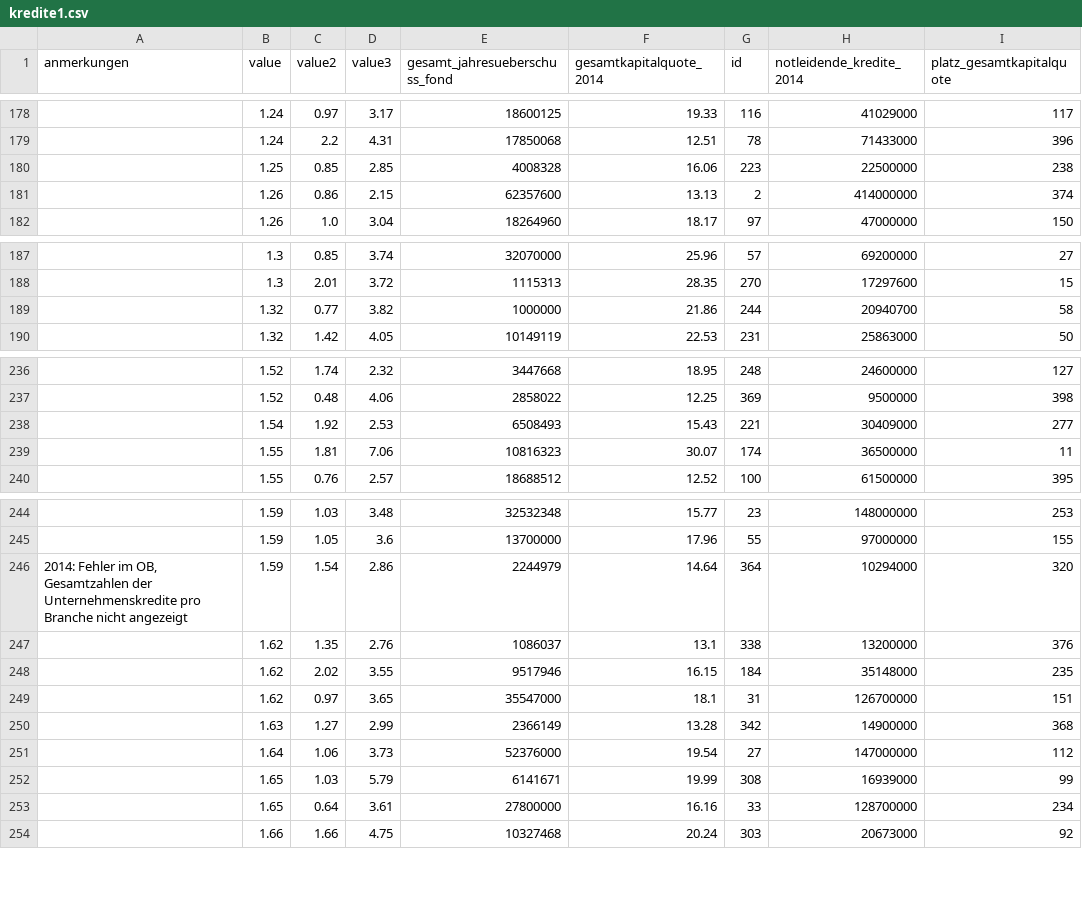
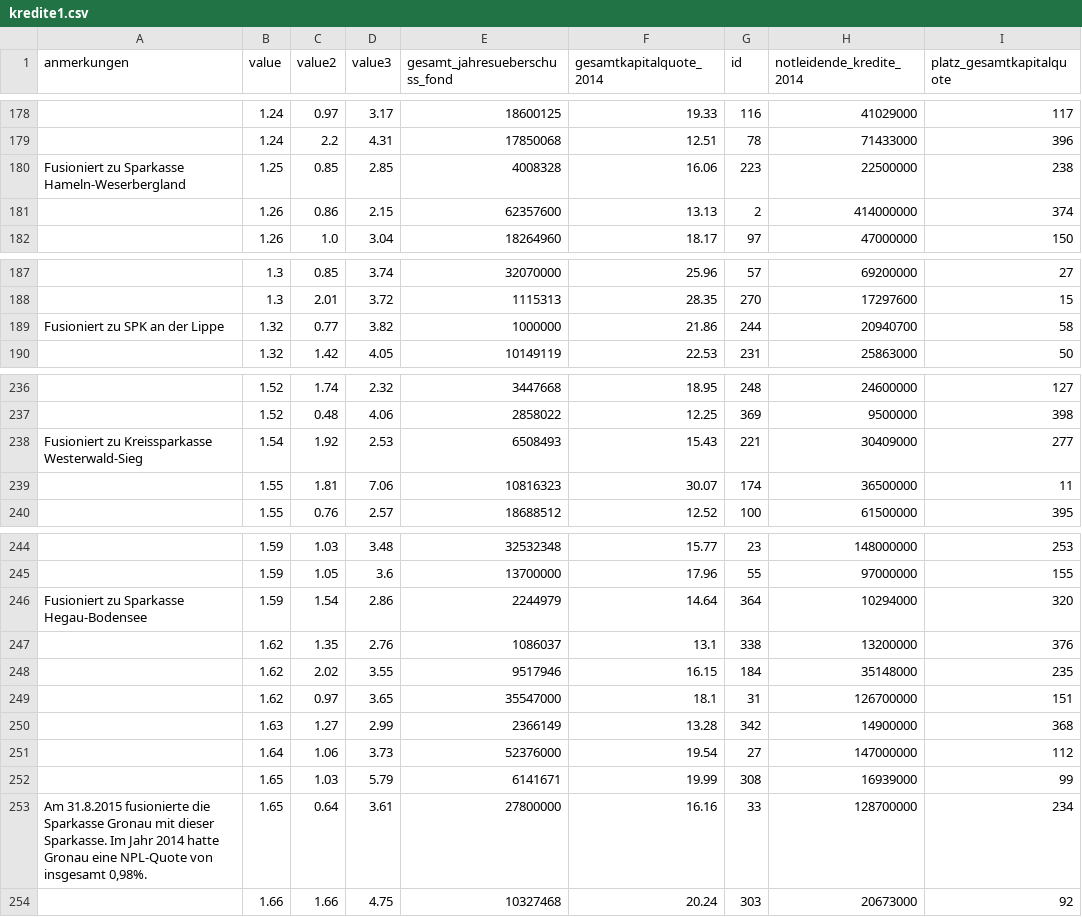
Before and after one commit to correctiv/sparkassen-maps-reusable, a CSV file: src/data/csv/kredite1.csv, drawn as a sheet; only a part is shown, gaps mark what is left out; the diff covers the shown part only; the diff names each change by its address in the sheet, - before the commit and + after, or states it on an @@ line.

```diff
--- a/src/data/csv/kredite1.csv
+++ b/src/data/csv/kredite1.csv
-A180 (anmerkungen): (empty)
+A180 (anmerkungen): Fusioniert zu Sparkasse Hameln-Weserbergland
-A189 (anmerkungen): (empty)
+A189 (anmerkungen): Fusioniert zu SPK an der Lippe
-A238 (anmerkungen): (empty)
+A238 (anmerkungen): Fusioniert zu Kreissparkasse Westerwald-Sieg
-A246 (anmerkungen): 2014: Fehler im OB, Gesamtzahlen der Unternehmenskredite pro Branche nicht angezeigt
+A246 (anmerkungen): Fusioniert zu Sparkasse Hegau-Bodensee
-A253 (anmerkungen): (empty)
+A253 (anmerkungen): Am 31.8.2015 fusionierte die Sparkasse Gronau mit dieser Sparkasse. Im Jahr 2014 hatte Gronau eine NPL-Quote von insgesamt 0,98%.
```
Also changed, not shown: 22 edited cells elsewhere in this file, src/data/csv/kredite2.csv, src/data/csv/kredite3.csv, 1 other file.
